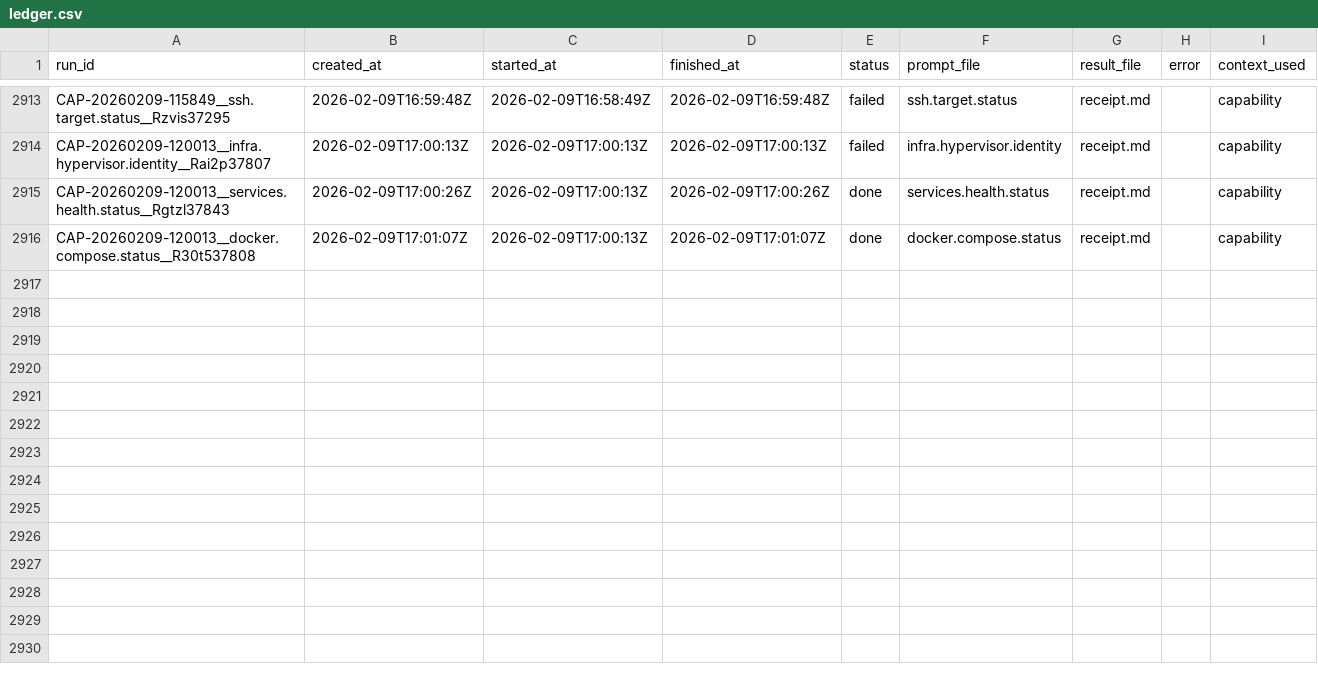
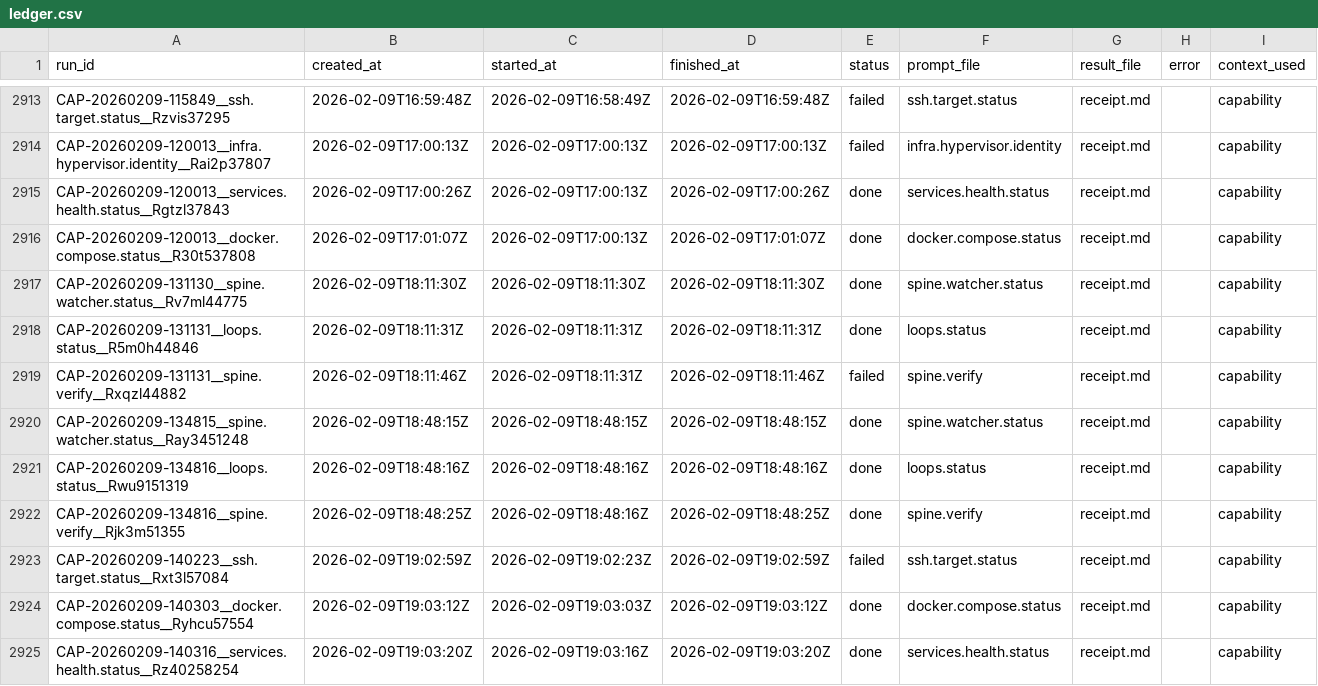
Before and after one commit to hypnotizedent/agentic-spine, a CSV file: mailroom/state/ledger.csv, drawn as a sheet; only a part is shown, gaps mark what is left out.

```diff
--- a/mailroom/state/ledger.csv
+++ b/mailroom/state/ledger.csv
@@ -2916 +2916,10 @@ CAP-20260209-120013__services.health.status__Rgtzl37843,2026-02-09T17:00:26Z,202
 CAP-20260209-120013__docker.compose.status__R30t537808,2026-02-09T17:01:07Z,2026-02-09T17:00:13Z,2026-02-09T17:01:07Z,done,docker.compose.status,receipt.md,,capability
+CAP-20260209-131130__spine.watcher.status__Rv7ml44775,2026-02-09T18:11:30Z,2026-02-09T18:11:30Z,2026-02-09T18:11:30Z,done,spine.watcher.status,receipt.md,,capability
+CAP-20260209-131131__loops.status__R5m0h44846,2026-02-09T18:11:31Z,2026-02-09T18:11:31Z,2026-02-09T18:11:31Z,done,loops.status,receipt.md,,capability
+CAP-20260209-131131__spine.verify__Rxqzl44882,2026-02-09T18:11:46Z,2026-02-09T18:11:31Z,2026-02-09T18:11:46Z,failed,spine.verify,receipt.md,,capability
+CAP-20260209-134815__spine.watcher.status__Ray3451248,2026-02-09T18:48:15Z,2026-02-09T18:48:15Z,2026-02-09T18:48:15Z,done,spine.watcher.status,receipt.md,,capability
+CAP-20260209-134816__loops.status__Rwu9151319,2026-02-09T18:48:16Z,2026-02-09T18:48:16Z,2026-02-09T18:48:16Z,done,loops.status,receipt.md,,capability
+CAP-20260209-134816__spine.verify__Rjk3m51355,2026-02-09T18:48:25Z,2026-02-09T18:48:16Z,2026-02-09T18:48:25Z,done,spine.verify,receipt.md,,capability
+CAP-20260209-140223__ssh.target.status__Rxt3l57084,2026-02-09T19:02:59Z,2026-02-09T19:02:23Z,2026-02-09T19:02:59Z,failed,ssh.target.status,receipt.md,,capability
+CAP-20260209-140303__docker.compose.status__Ryhcu57554,2026-02-09T19:03:12Z,2026-02-09T19:03:03Z,2026-02-09T19:03:12Z,done,docker.compose.status,receipt.md,,capability
+CAP-20260209-140316__services.health.status__Rz40258254,2026-02-09T19:03:20Z,2026-02-09T19:03:16Z,2026-02-09T19:03:20Z,done,services.health.status,receipt.md,,capability
```
